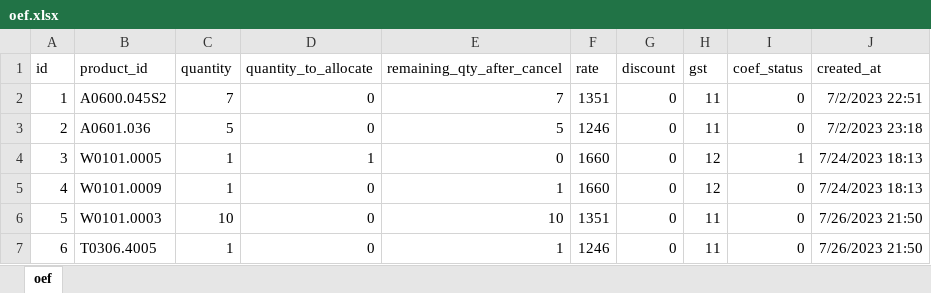
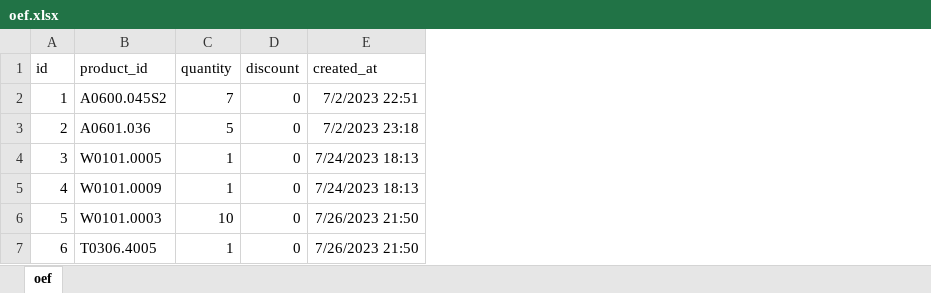
Before and after one commit to nidheesh146/adler-logs, an Excel workbook: public/uploads/oef.xlsx, sheet oef, drawn as a sheet; values as stored, in another font and other column widths than the file's, no borders; the diff names each change by its address in the sheet, - before the commit and + after, or states it on an @@ line.

```diff
--- a/public/uploads/oef.xlsx (sheet oef)
+++ b/public/uploads/oef.xlsx (sheet oef)
-column D (quantity_to_allocate), rows 2-7: 0 | 0 | 1 | 0 | 0 | 0
-column E (remaining_qty_after_cancel), rows 2-7: 7 | 5 | 0 | 1 | 10 | 1
-column F (rate), rows 2-7: 1351 | 1246 | 1660 | 1660 | 1351 | 1246
-column H (gst), rows 2-7: 11 | 11 | 12 | 12 | 11 | 11
-column I (coef_status), rows 2-7: 0 | 0 | 1 | 0 | 0 | 0
```
Also changed, not shown: 1 other file.
